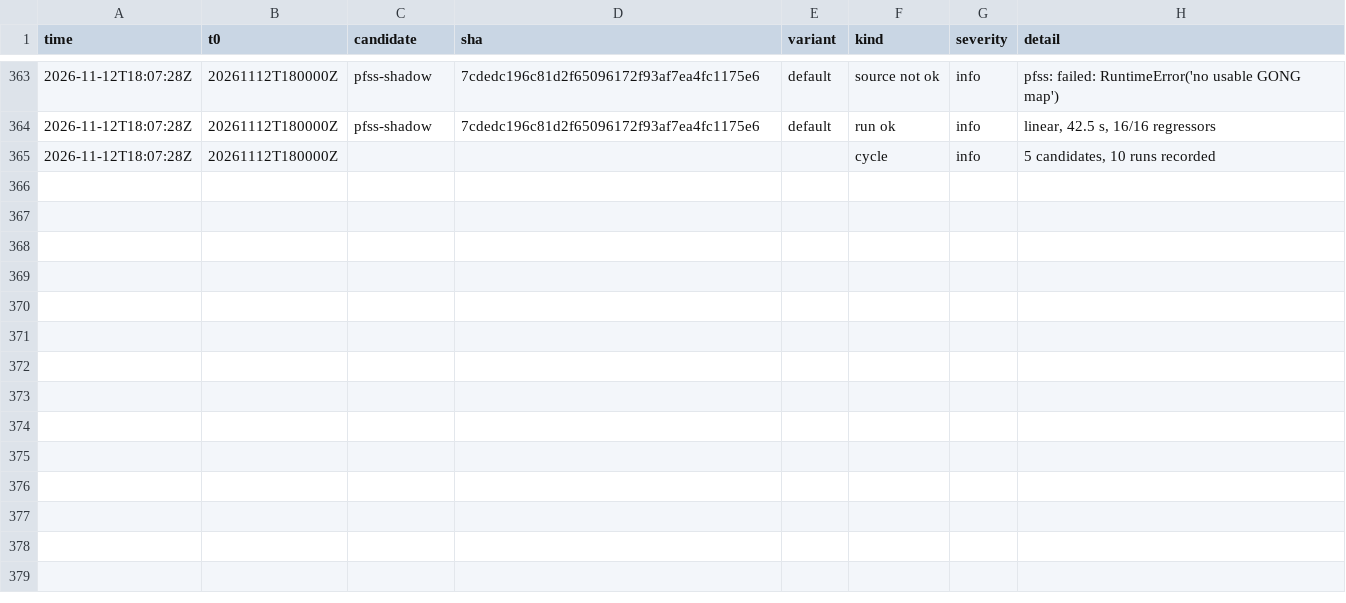
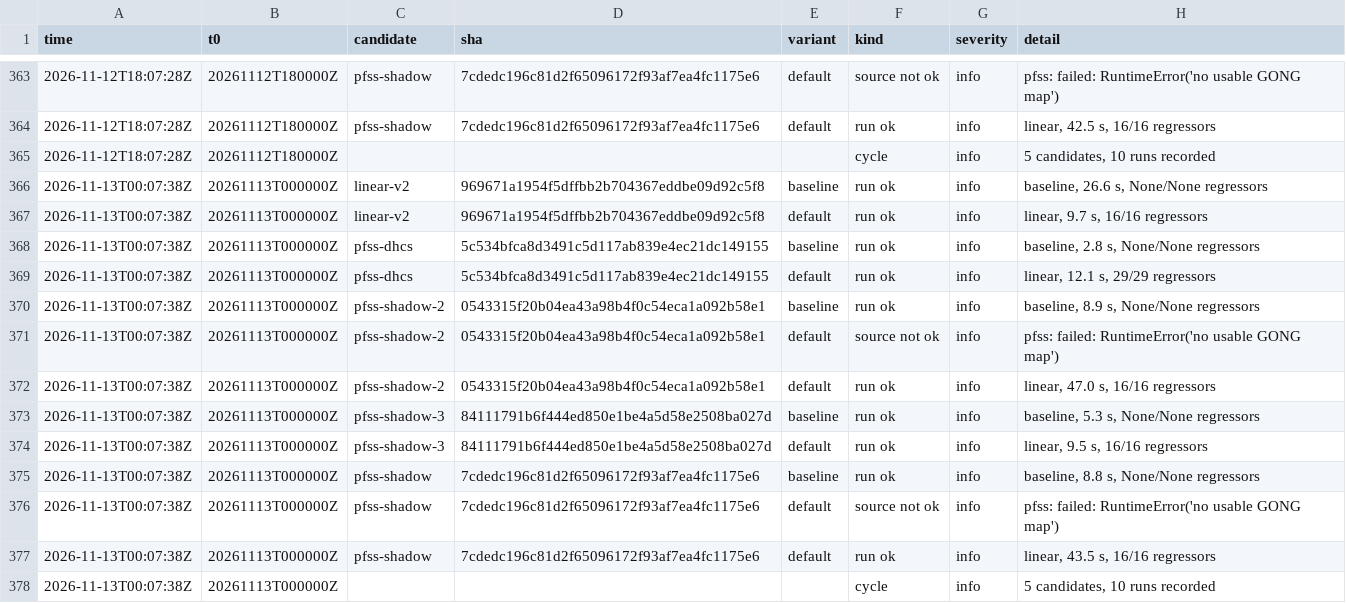
Before and after one commit to chingozhatinashe/benchlab-competition, a CSV file: events/2026-11.csv, drawn as a sheet; only a part is shown, gaps mark what is left out; the diff names each change by its address in the sheet, - before the commit and + after, or states it on an @@ line.

```diff
--- a/events/2026-11.csv
+++ b/events/2026-11.csv
+row 366: 2026-11-13T00:07:38Z | 20261113T000000Z | linear-v2 | 969671a1954f5dffbb2b704367eddbe09d92c5f8 | baseline | run ok | info | baseline, 26.6 s, None/None regressors
+row 367: 2026-11-13T00:07:38Z | 20261113T000000Z | linear-v2 | 969671a1954f5dffbb2b704367eddbe09d92c5f8 | default | run ok | info | linear, 9.7 s, 16/16 regressors
+row 368: 2026-11-13T00:07:38Z | 20261113T000000Z | pfss-dhcs | 5c534bfca8d3491c5d117ab839e4ec21dc149155 | baseline | run ok | info | baseline, 2.8 s, None/None regressors
+row 369: 2026-11-13T00:07:38Z | 20261113T000000Z | pfss-dhcs | 5c534bfca8d3491c5d117ab839e4ec21dc149155 | default | run ok | info | linear, 12.1 s, 29/29 regressors
+row 370: 2026-11-13T00:07:38Z | 20261113T000000Z | pfss-shadow-2 | 0543315f20b04ea43a98b4f0c54eca1a092b58e1 | baseline | run ok | info | baseline, 8.9 s, None/None regressors
+row 371: 2026-11-13T00:07:38Z | 20261113T000000Z | pfss-shadow-2 | 0543315f20b04ea43a98b4f0c54eca1a092b58e1 | default | source not ok | info | pfss: failed: RuntimeError('no usable GONG map')
+row 372: 2026-11-13T00:07:38Z | 20261113T000000Z | pfss-shadow-2 | 0543315f20b04ea43a98b4f0c54eca1a092b58e1 | default | run ok | info | linear, 47.0 s, 16/16 regressors
+row 373: 2026-11-13T00:07:38Z | 20261113T000000Z | pfss-shadow-3 | 84111791b6f444ed850e1be4a5d58e2508ba027d | baseline | run ok | info | baseline, 5.3 s, None/None regressors
+row 374: 2026-11-13T00:07:38Z | 20261113T000000Z | pfss-shadow-3 | 84111791b6f444ed850e1be4a5d58e2508ba027d | default | run ok | info | linear, 9.5 s, 16/16 regressors
+row 375: 2026-11-13T00:07:38Z | 20261113T000000Z | pfss-shadow | 7cdedc196c81d2f65096172f93af7ea4fc1175e6 | baseline | run ok | info | baseline, 8.8 s, None/None regressors
+row 376: 2026-11-13T00:07:38Z | 20261113T000000Z | pfss-shadow | 7cdedc196c81d2f65096172f93af7ea4fc1175e6 | default | source not ok | info | pfss: failed: RuntimeError('no usable GONG map')
+row 377: 2026-11-13T00:07:38Z | 20261113T000000Z | pfss-shadow | 7cdedc196c81d2f65096172f93af7ea4fc1175e6 | default | run ok | info | linear, 43.5 s, 16/16 regressors
+row 378: 2026-11-13T00:07:38Z | 20261113T000000Z |  |  |  | cycle | info | 5 candidates, 10 runs recorded
```
Also changed, not shown: 10 other files.
